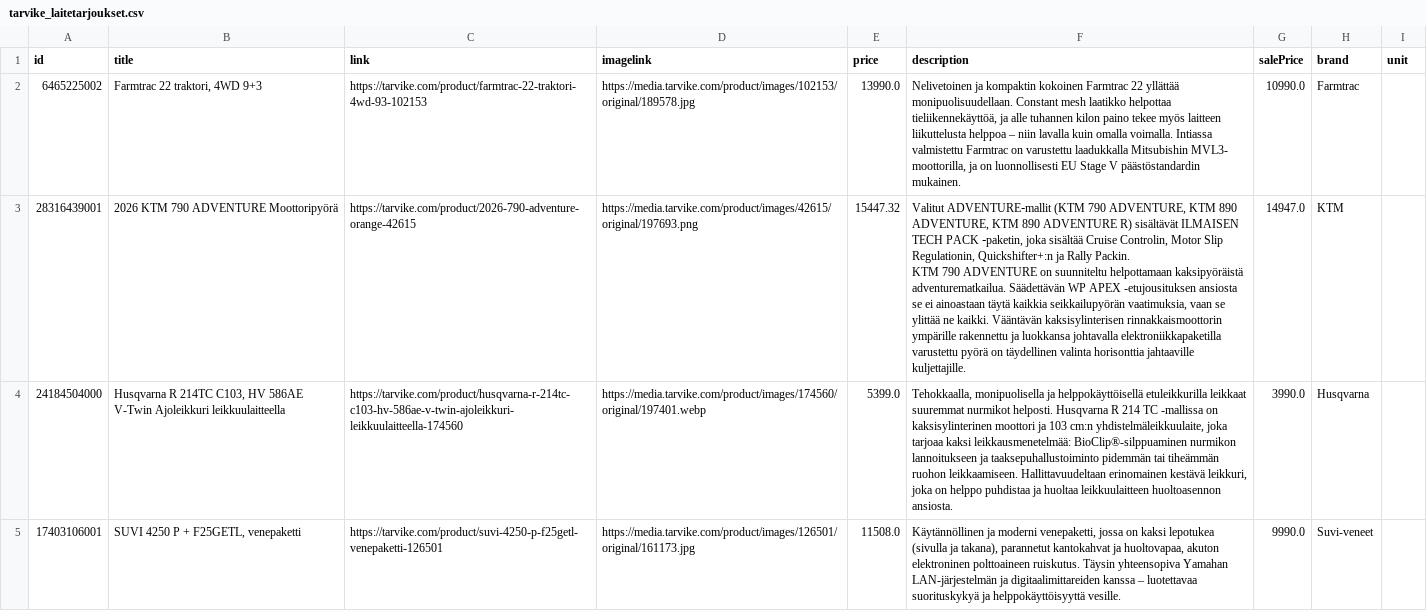
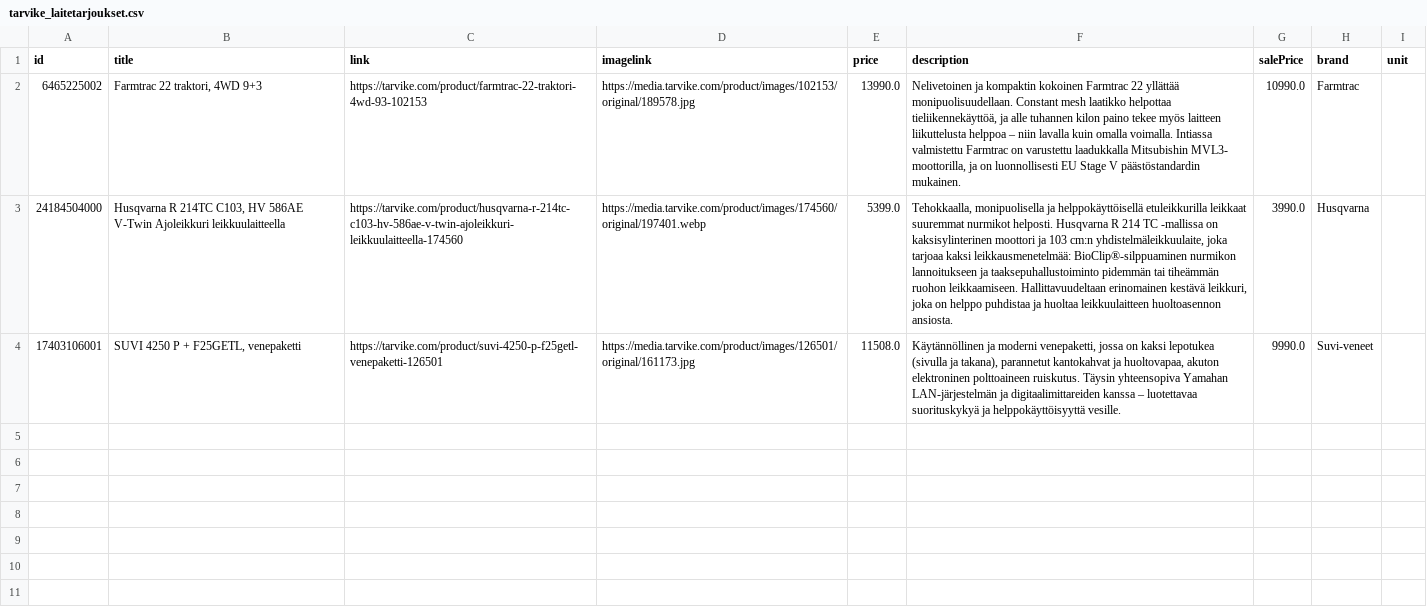
Before and after one commit to TarvikeTT/almadynamo, a CSV file: tarvike_laitetarjoukset.csv, drawn as a sheet; only a part is shown; ↵ is a line break in a cell; the diff covers the shown part only; the diff names each change by its address in the sheet, - before the commit and + after, or states it on an @@ line.

```diff
--- a/tarvike_laitetarjoukset.csv
+++ b/tarvike_laitetarjoukset.csv
-row 3: 28316439001 | 2026 KTM 790 ADVENTURE Moottoripyörä | https://tarvike.com/product/2026-790-adventure-orange-42615 | https://media.tarvike.com/product/images/42615/original/197693.png | 15447.32 | Valitut ADVENTURE‑mallit (KTM 790 ADVENTURE, KTM 890 ADVENTURE, KTM 890 ADVENTURE R) sisältävät ILMAISEN TECH PACK ‑paketin, joka sisältää Cruise Controlin, Motor Slip Regulationin, Quickshifter+:n ja Rally Packin. ↵ KTM 790 ADVENTURE on suunniteltu helpottamaan kaksipyöräistä adventurematkailua. Säädettävän WP APEX -etujousituksen ansiosta se ei ainoastaan täytä kaikkia seikkailupyörän vaatimuksia, vaan se ylittää ne kaikki. Vääntävän kaksisylinterisen rinnakkaismoottorin ympärille rakennettu ja luokkansa johtavalla elektroniikkapaketilla varustettu pyörä on täydellinen valinta horisonttia jahtaaville kuljettajille. | 14947.0 | KTM
```
Also changed, not shown: 1 removed row elsewhere in this file, tarvike_tarjoukset.csv, 1 other file.
